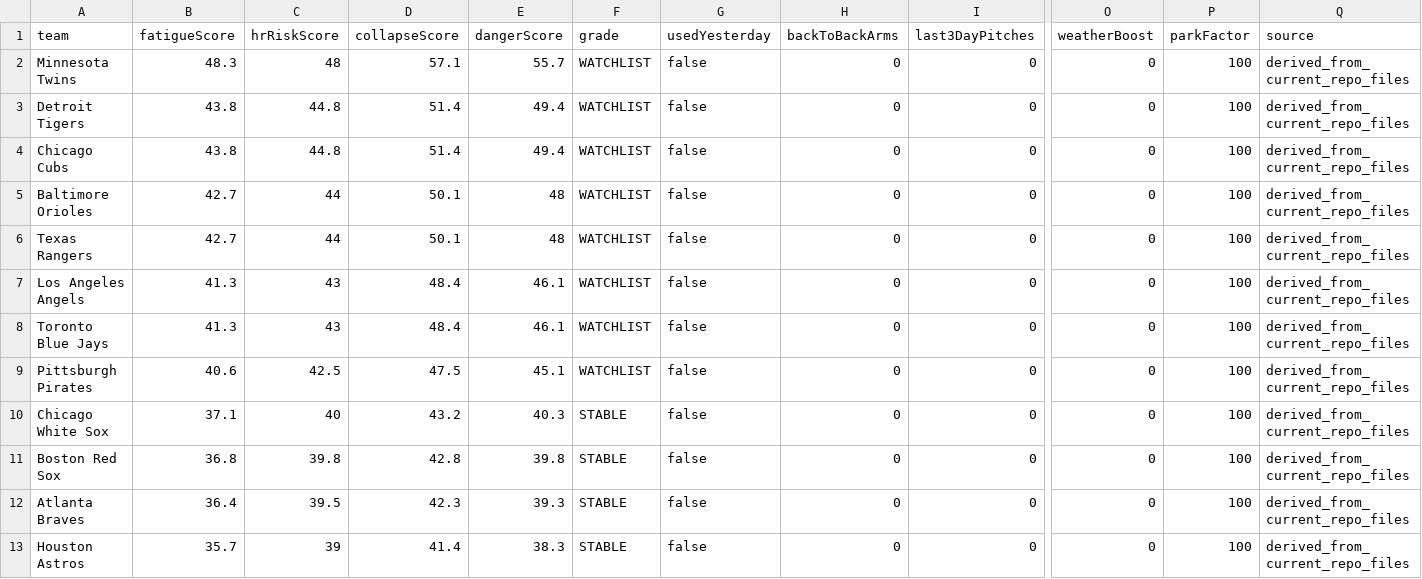
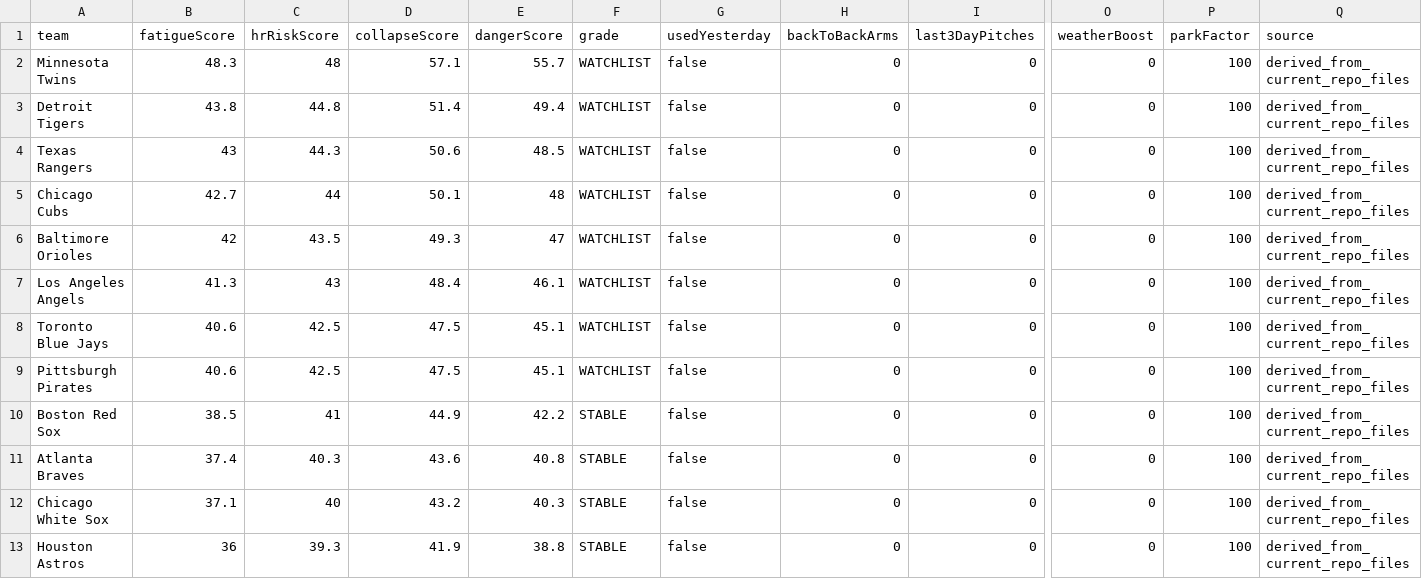
Before and after one commit to sboddy21/TheSlipLab, a CSV file: data/bullpen_collapse_engine.csv, drawn as a sheet; only a part is shown, gaps mark what is left out; removed rows and columns are numbered as before the commit, all else as after; rows hold the shown columns only; the diff names each change by its address in the sheet, - before the commit and + after, or states it on an @@ line.

```diff
--- a/data/bullpen_collapse_engine.csv
+++ b/data/bullpen_collapse_engine.csv
+row 4: Texas Rangers | 43 | 44.3 | 50.6 | 48.5 | WATCHLIST | false | 0 | 0 | 0 | 100 | derived_from_current_repo_files
-B5 (fatigueScore): 43.8
+B5 (fatigueScore): 42.7
-C5 (hrRiskScore): 44.8
+C5 (hrRiskScore): 44
-D5 (collapseScore): 51.4
+D5 (collapseScore): 50.1
-E5 (dangerScore): 49.4
+E5 (dangerScore): 48
-B6 (fatigueScore): 42.7
+B6 (fatigueScore): 42
-C6 (hrRiskScore): 44
+C6 (hrRiskScore): 43.5
-D6 (collapseScore): 50.1
+D6 (collapseScore): 49.3
-E6 (dangerScore): 48
+E6 (dangerScore): 47
-row 6: Texas Rangers | 42.7 | 44 | 50.1 | 48 | WATCHLIST | false | 0 | 0 | 0 | 100 | derived_from_current_repo_files
-B8 (fatigueScore): 41.3
+B8 (fatigueScore): 40.6
-C8 (hrRiskScore): 43
+C8 (hrRiskScore): 42.5
-D8 (collapseScore): 48.4
+D8 (collapseScore): 47.5
-E8 (dangerScore): 46.1
+E8 (dangerScore): 45.1
+row 10: Boston Red Sox | 38.5 | 41 | 44.9 | 42.2 | STABLE | false | 0 | 0 | 0 | 100 | derived_from_current_repo_files
+row 11: Atlanta Braves | 37.4 | 40.3 | 43.6 | 40.8 | STABLE | false | 0 | 0 | 0 | 100 | derived_from_current_repo_files
-row 11: Boston Red Sox | 36.8 | 39.8 | 42.8 | 39.8 | STABLE | false | 0 | 0 | 0 | 100 | derived_from_current_repo_files
-row 12: Atlanta Braves | 36.4 | 39.5 | 42.3 | 39.3 | STABLE | false | 0 | 0 | 0 | 100 | derived_from_current_repo_files
-B13 (fatigueScore): 35.7
+B13 (fatigueScore): 36
-C13 (hrRiskScore): 39
+C13 (hrRiskScore): 39.3
-D13 (collapseScore): 41.4
+D13 (collapseScore): 41.9
-E13 (dangerScore): 38.3
+E13 (dangerScore): 38.8
```
Also changed, not shown: 27 other files.
